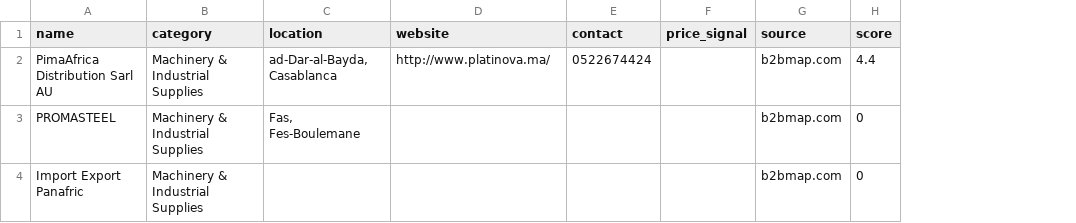
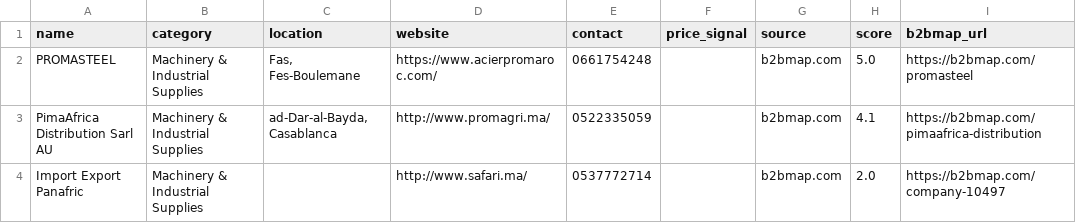
Before and after one commit to maamora/Maamora-data-discovery, a CSV file: data/ranked/machinery_industrial_supplies.csv, drawn as a sheet; removed rows and columns are numbered as before the commit, all else as after; the diff names each change by its address in the sheet, - before the commit and + after, or states it on an @@ line.

```diff
--- a/data/ranked/machinery_industrial_supplies.csv
+++ b/data/ranked/machinery_industrial_supplies.csv
+column I (b2bmap_url), rows 3-4: https://b2bmap.com/pimaafrica-distribution | https://b2bmap.com/company-10497
+row 2: PROMASTEEL | Machinery & Industrial Supplies | Fas, Fes-Boulemane | https://www.acierpromaroc.com/ | 0661754248 |  | b2bmap.com | 5.0 | https://b2bmap.com/promasteel
-D3 (website): http://www.platinova.ma/
+D3 (website): http://www.promagri.ma/
-E3 (contact): 0522674424
+E3 (contact): 0522335059
-H3 (score): 4.4
+H3 (score): 4.1
-row 3: PROMASTEEL | Machinery & Industrial Supplies | Fas, Fes-Boulemane |  |  |  | b2bmap.com | 0
-D4 (website): (empty)
+D4 (website): http://www.safari.ma/
-E4 (contact): (empty)
+E4 (contact): 0537772714
-H4 (score): 0
+H4 (score): 2.0
```
Also changed, not shown: data/enriched_suppliers.csv, data/ranked/all.csv, 26 other files.
